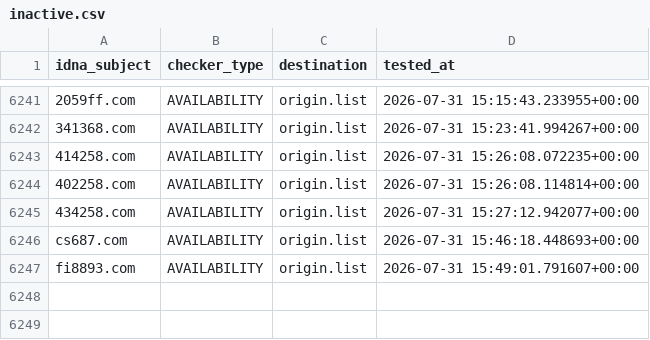
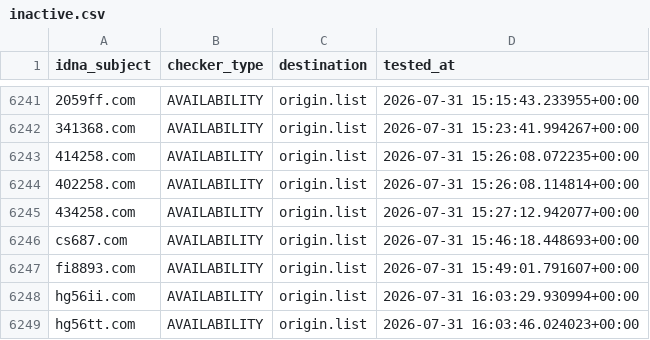
Before and after one commit to bigdargon/hostsVN-gambling-dead-hosts, a CSV file: .pyfunceble/inactive.csv, drawn as a sheet; only a part is shown, gaps mark what is left out; the diff names each change by its address in the sheet, - before the commit and + after, or states it on an @@ line.

```diff
--- a/.pyfunceble/inactive.csv
+++ b/.pyfunceble/inactive.csv
+row 6248: hg56ii.com | AVAILABILITY | origin.list | 2026-07-31 16:03:29.930994+00:00
+row 6249: hg56tt.com | AVAILABILITY | origin.list | 2026-07-31 16:03:46.024023+00:00
```
Also changed, not shown: 12 other files.
